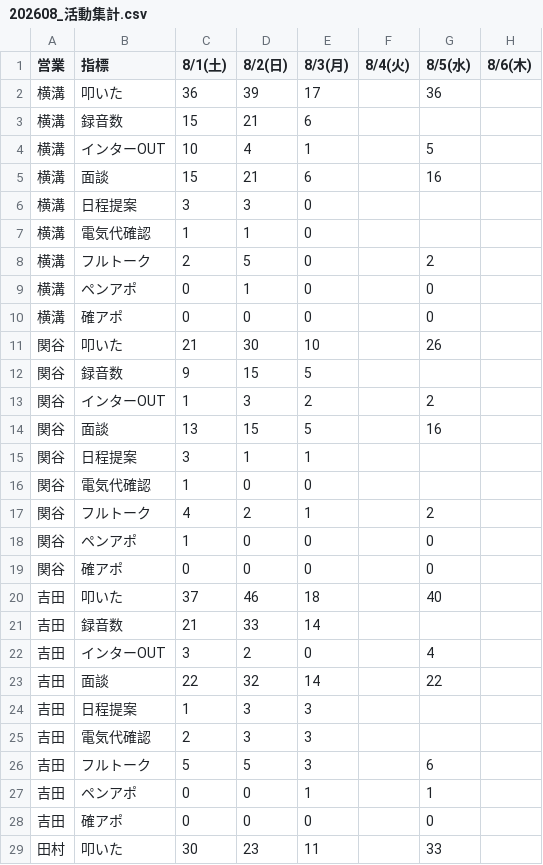
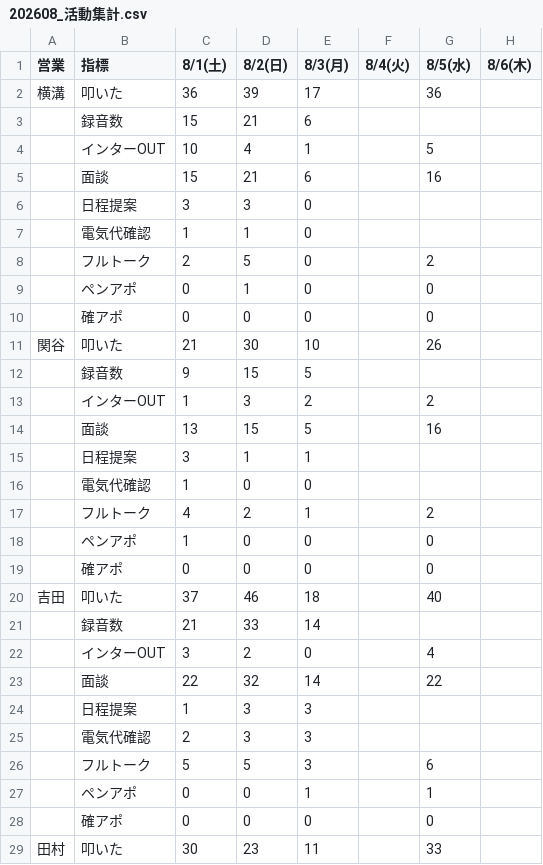
Before and after one commit to shuhei-mori/eiko-report, a CSV file: 202608_活動集計.csv, drawn as a sheet; only a part is shown; the diff covers the shown part only; the diff names each change by its address in the sheet, - before the commit and + after, or states it on an @@ line.

```diff
--- a/202608_活動集計.csv
+++ b/202608_活動集計.csv
-A3:A10 (営業): 横溝
+A3:A10 (営業): (empty)
-A12:A19 (営業): 関谷
+A12:A19 (営業): (empty)
-A21:A28 (営業): 吉田
+A21:A28 (営業): (empty)
```
Also changed, not shown: 8 edited cells elsewhere in this file, katsudou.csv.
